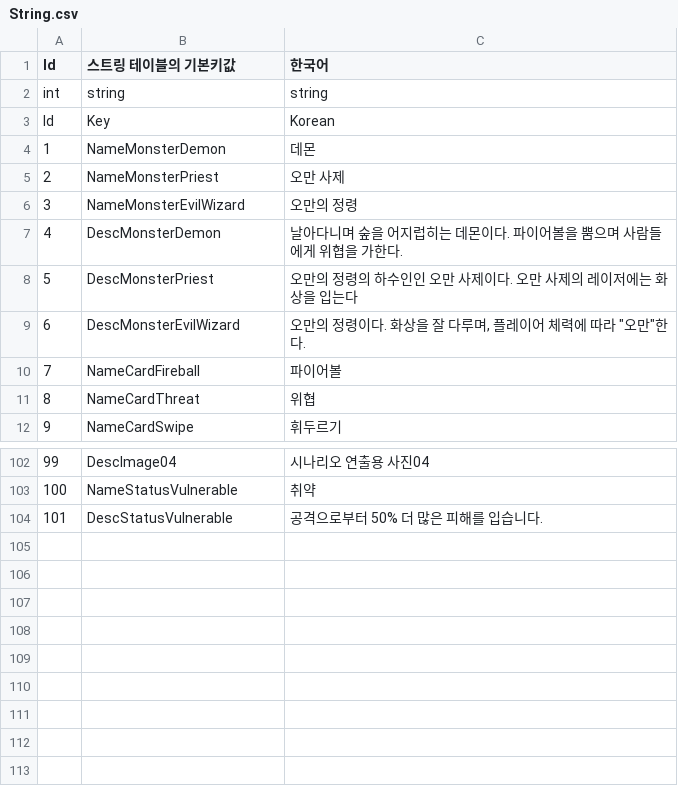
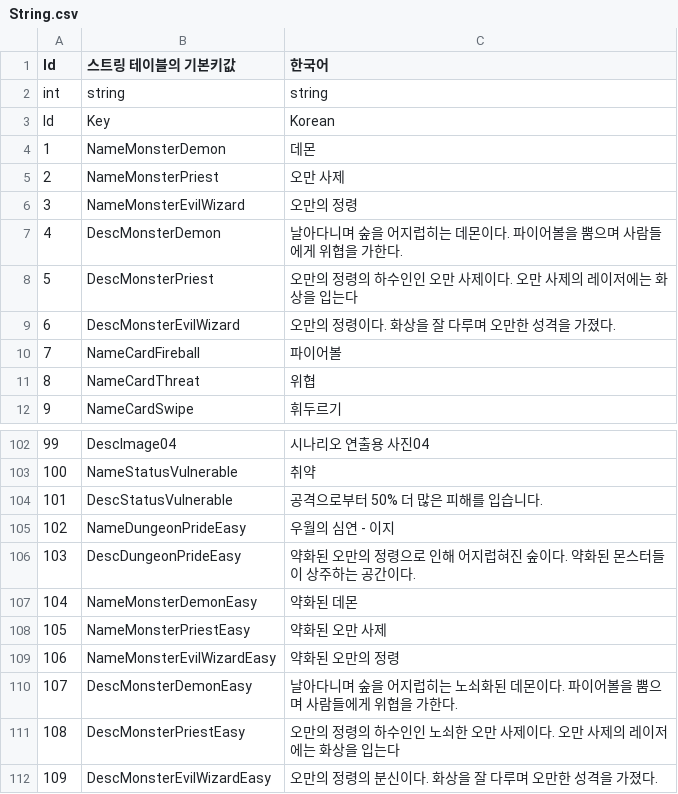
Before and after one commit to GreedSpirit/Hexagon, a CSV file: Assets/Resources/String.csv, drawn as a sheet; only a part is shown, gaps mark what is left out.

```diff
--- a/Assets/Resources/String.csv
+++ b/Assets/Resources/String.csv
@@ -8,3 +8,3 @@ Id,Key,Korean
 5,DescMonsterPriest,오만의 정령의 하수인인 오만 사제이다. 오만 사제의 레이저에는 화상을 입는다
-6,DescMonsterEvilWizard,"오만의 정령이다. 화상을 잘 다루며, 플레이어 체력에 따라 ""오만""한다."
+6,DescMonsterEvilWizard,오만의 정령이다. 화상을 잘 다루며 오만한 성격을 가졌다.
 7,NameCardFireball,파이어볼
@@ -104 +104,9 @@ Id,Key,Korean
 101,DescStatusVulnerable,공격으로부터 50% 더 많은 피해를 입습니다.
+102,NameDungeonPrideEasy,우월의 심연 - 이지
+103,DescDungeonPrideEasy,약화된 오만의 정령으로 인해 어지럽혀진 숲이다. 약화된 몬스터들이 상주하는 공간이다.
+104,NameMonsterDemonEasy,약화된 데몬
+105,NameMonsterPriestEasy,약화된 오만 사제
+106,NameMonsterEvilWizardEasy,약화된 오만의 정령
+107,DescMonsterDemonEasy,날아다니며 숲을 어지럽히는 노쇠화된 데몬이다. 파이어볼을 뿜으며 사람들에게 위협을 가한다.
+108,DescMonsterPriestEasy,오만의 정령의 하수인인 노쇠한 오만 사제이다. 오만 사제의 레이저에는 화상을 입는다
+109,DescMonsterEvilWizardEasy,오만의 정령의 분신이다. 화상을 잘 다루며 오만한 성격을 가졌다.
```
Also changed, not shown: Assets/Resources/Dungeon.csv, Assets/Resources/Monster.csv, 7 other files.
